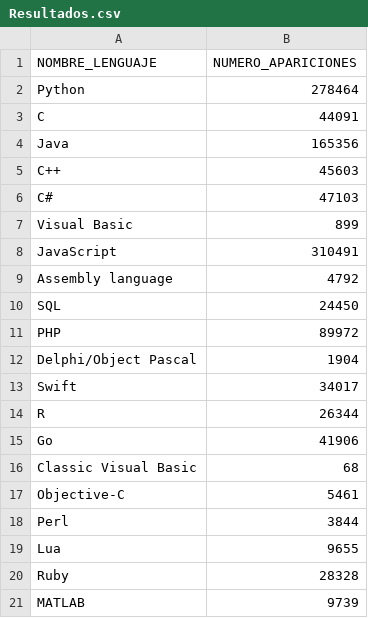
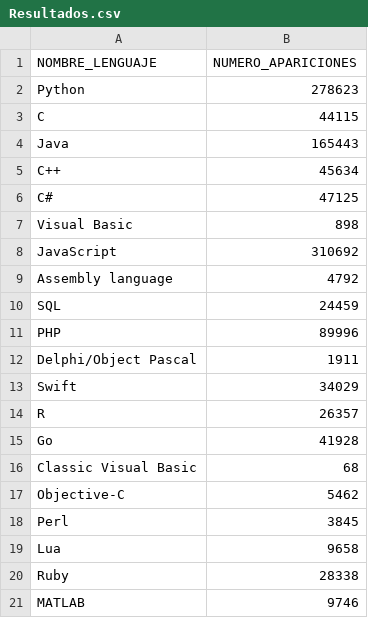
Before and after one commit to Marceeaax/TPEstructuras, a CSV file: Python/Resultados.csv, drawn as a sheet.

```diff
--- a/Python/Resultados.csv
+++ b/Python/Resultados.csv
@@ -1,21 +1,21 @@
 NOMBRE_LENGUAJE,NUMERO_APARICIONES
-Python,278464
-C,44091
-Java,165356
-C++,45603
-C#,47103
-Visual Basic,899
-JavaScript,310491
+Python,278623
+C,44115
+Java,165443
+C++,45634
+C#,47125
+Visual Basic,898
+JavaScript,310692
 Assembly language,4792
-SQL,24450
-PHP,89972
-Delphi/Object Pascal,1904
-Swift,34017
-R,26344
-Go,41906
+SQL,24459
+PHP,89996
+Delphi/Object Pascal,1911
+Swift,34029
+R,26357
+Go,41928
 Classic Visual Basic,68
-Objective-C,5461
-Perl,3844
-Lua,9655
-Ruby,28328
-MATLAB,9739
+Objective-C,5462
+Perl,3845
+Lua,9658
+Ruby,28338
+MATLAB,9746
```
Also changed, not shown: Python/ResultadosTema2.csv, R/Resultados.csv, 26 other files.
